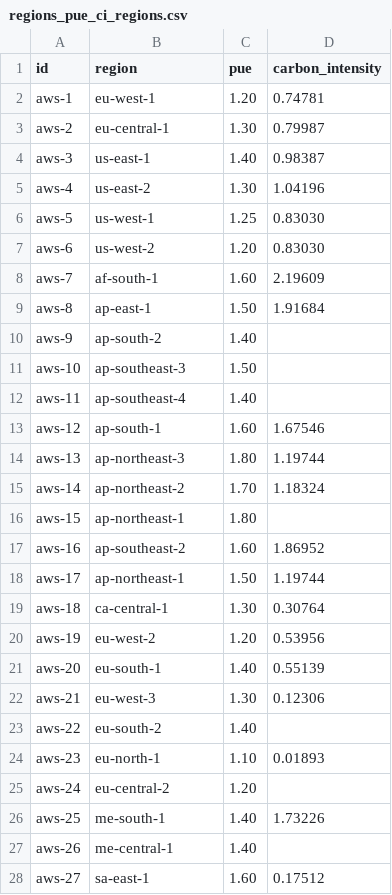
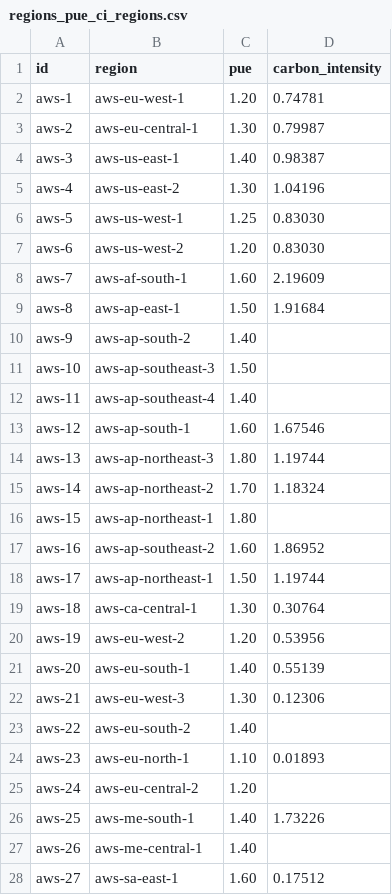
Before and after one commit to kinathlete/pgc-ce2, a CSV file: data/regions_pue_ci_regions.csv, drawn as a sheet; only a part is shown; the diff covers the shown part only.

```diff
--- a/data/regions_pue_ci_regions.csv
+++ b/data/regions_pue_ci_regions.csv
@@ -1,28 +1,28 @@
 id,region,pue,carbon_intensity
-aws-1,eu-west-1,1.20,0.74781
-aws-2,eu-central-1,1.30,0.79987
-aws-3,us-east-1,1.40,0.98387
-aws-4,us-east-2,1.30,1.04196
-aws-5,us-west-1,1.25,0.83030
-aws-6,us-west-2,1.20,0.83030
-aws-7,af-south-1,1.60,2.19609
-aws-8,ap-east-1,1.50,1.91684
-aws-9,ap-south-2,1.40,
-aws-10,ap-southeast-3,1.50,
-aws-11,ap-southeast-4,1.40,
-aws-12,ap-south-1,1.60,1.67546
-aws-13,ap-northeast-3,1.80,1.19744
-aws-14,ap-northeast-2,1.70,1.18324
-aws-15,ap-northeast-1,1.80,
-aws-16,ap-southeast-2,1.60,1.86952
-aws-17,ap-northeast-1,1.50,1.19744
-aws-18,ca-central-1,1.30,0.30764
-aws-19,eu-west-2,1.20,0.53956
-aws-20,eu-south-1,1.40,0.55139
-aws-21,eu-west-3,1.30,0.12306
-aws-22,eu-south-2,1.40,
-aws-23,eu-north-1,1.10,0.01893
-aws-24,eu-central-2,1.20,
-aws-25,me-south-1,1.40,1.73226
-aws-26,me-central-1,1.40,
-aws-27,sa-east-1,1.60,0.17512
+aws-1,aws-eu-west-1,1.20,0.74781
+aws-2,aws-eu-central-1,1.30,0.79987
+aws-3,aws-us-east-1,1.40,0.98387
+aws-4,aws-us-east-2,1.30,1.04196
+aws-5,aws-us-west-1,1.25,0.83030
+aws-6,aws-us-west-2,1.20,0.83030
+aws-7,aws-af-south-1,1.60,2.19609
+aws-8,aws-ap-east-1,1.50,1.91684
+aws-9,aws-ap-south-2,1.40,
+aws-10,aws-ap-southeast-3,1.50,
+aws-11,aws-ap-southeast-4,1.40,
+aws-12,aws-ap-south-1,1.60,1.67546
+aws-13,aws-ap-northeast-3,1.80,1.19744
+aws-14,aws-ap-northeast-2,1.70,1.18324
+aws-15,aws-ap-northeast-1,1.80,
+aws-16,aws-ap-southeast-2,1.60,1.86952
+aws-17,aws-ap-northeast-1,1.50,1.19744
+aws-18,aws-ca-central-1,1.30,0.30764
+aws-19,aws-eu-west-2,1.20,0.53956
+aws-20,aws-eu-south-1,1.40,0.55139
+aws-21,aws-eu-west-3,1.30,0.12306
+aws-22,aws-eu-south-2,1.40,
+aws-23,aws-eu-north-1,1.10,0.01893
+aws-24,aws-eu-central-2,1.20,
+aws-25,aws-me-south-1,1.40,1.73226
+aws-26,aws-me-central-1,1.40,
+aws-27,aws-sa-east-1,1.60,0.17512
```
Also changed, not shown: 5 edited cells elsewhere in this file, 2 other files.
